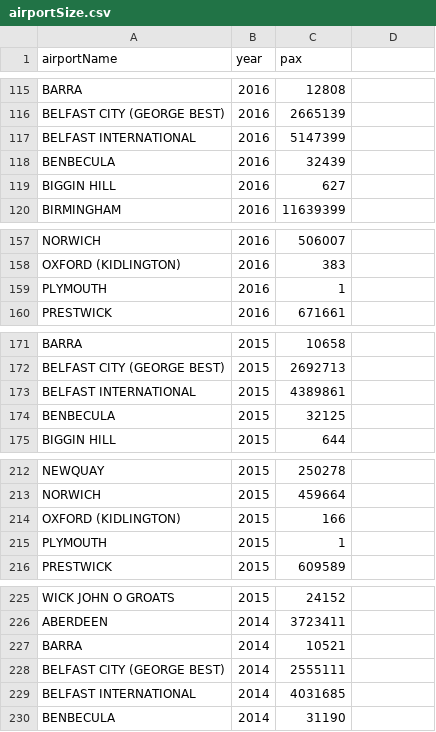
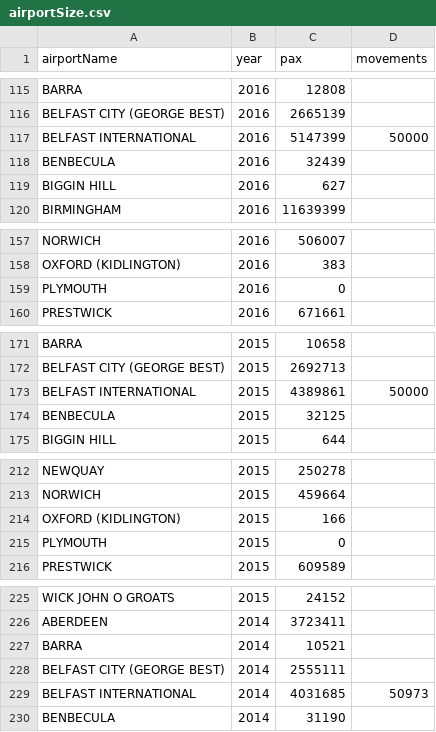
Before and after one commit to curtisgibson/datavis, a CSV file: airportSize.csv, drawn as a sheet; only a part is shown, gaps mark what is left out; the diff covers the shown part only.

```diff
--- a/airportSize.csv
+++ b/airportSize.csv
@@ -1 +1 @@
-airportName,year,pax
+airportName,year,pax,movements
@@ -117 +117 @@ BELFAST CITY (GEORGE BEST),2016,2665139
-BELFAST INTERNATIONAL,2016,5147399
+BELFAST INTERNATIONAL,2016,5147399,50000
@@ -159 +159 @@ OXFORD (KIDLINGTON),2016,383
-PLYMOUTH,2016,1
+PLYMOUTH,2016,0,
@@ -173 +173 @@ BELFAST CITY (GEORGE BEST),2015,2692713
-BELFAST INTERNATIONAL,2015,4389861
+BELFAST INTERNATIONAL,2015,4389861,50000
@@ -215 +215 @@ OXFORD (KIDLINGTON),2015,166
-PLYMOUTH,2015,1
+PLYMOUTH,2015,0,
@@ -229 +229 @@ BELFAST CITY (GEORGE BEST),2014,2555111
-BELFAST INTERNATIONAL,2014,4031685
+BELFAST INTERNATIONAL,2014,4031685,50973
```
Also changed, not shown: 21 edited cells elsewhere in this file.
